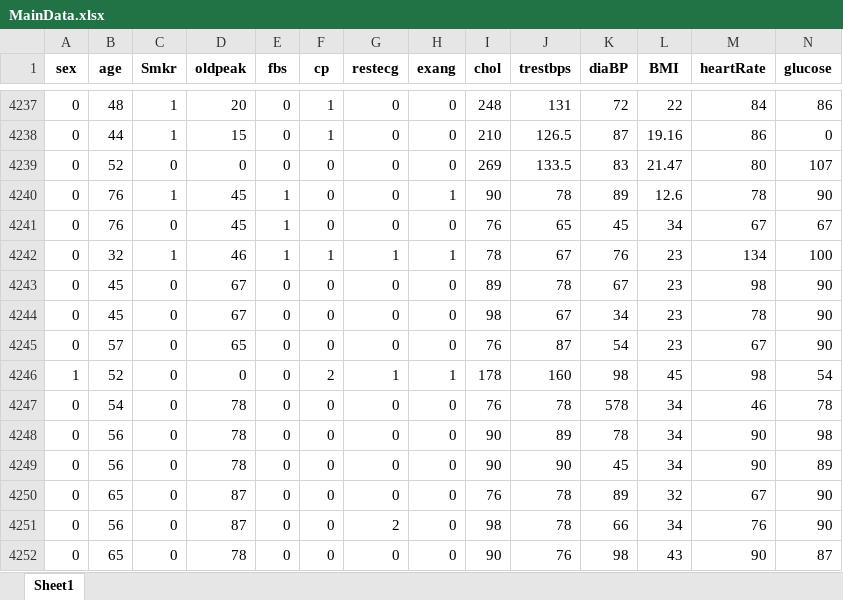
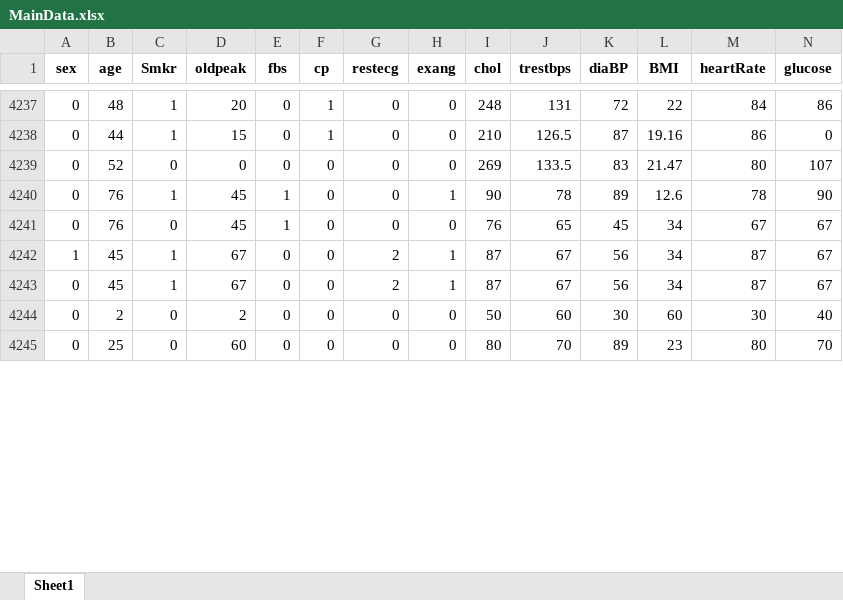
Before and after one commit to shouvikofficial/Heart-Care, an Excel workbook: MainData.xlsx, sheet Sheet1, drawn as a sheet; only a part is shown, gaps mark what is left out; values as stored, in another font and other column widths than the file's, no borders; removed rows and columns are numbered as before the commit, all else as after; rows hold the shown columns only; the diff covers the shown part only; the diff names each change by its address in the sheet, - before the commit and + after, or states it on an @@ line.

```diff
--- a/MainData.xlsx (sheet Sheet1)
+++ b/MainData.xlsx (sheet Sheet1)
-row 4242: 0 | 32 | 1 | 46 | 1 | 1 | 1 | 1 | 78 | 67 | 76 | 23 | 134 | 100
-row 4243: 0 | 45 | 0 | 67 | 0 | 0 | 0 | 0 | 89 | 78 | 67 | 23 | 98 | 90
+row 4242: 1 | 45 | 1 | 67 | 0 | 0 | 2 | 1 | 87 | 67 | 56 | 34 | 87 | 67
-C4243 (Smkr): 0
+C4243 (Smkr): 1
-G4243 (restecg): 0
+G4243 (restecg): 2
-H4243 (exang): 0
+H4243 (exang): 1
-I4243 (chol): 98
+I4243 (chol): 87
-K4243 (diaBP): 34
+K4243 (diaBP): 56
-L4243 (BMI): 23
+L4243 (BMI): 34
-M4243 (heartRate): 78
+M4243 (heartRate): 87
-N4243 (glucose): 90
+N4243 (glucose): 67
-row 4245: 0 | 57 | 0 | 65 | 0 | 0 | 0 | 0 | 76 | 87 | 54 | 23 | 67 | 90
-row 4246: 1 | 52 | 0 | 0 | 0 | 2 | 1 | 1 | 178 | 160 | 98 | 45 | 98 | 54
-B4244 (age): 54
+B4244 (age): 2
-D4244 (oldpeak): 78
+D4244 (oldpeak): 2
-I4244 (chol): 76
+I4244 (chol): 50
-J4244 (trestbps): 78
+J4244 (trestbps): 60
-K4244 (diaBP): 578
+K4244 (diaBP): 30
-L4244 (BMI): 34
+L4244 (BMI): 60
-M4244 (heartRate): 46
+M4244 (heartRate): 30
-N4244 (glucose): 78
+N4244 (glucose): 40
-row 4248: 0 | 56 | 0 | 78 | 0 | 0 | 0 | 0 | 90 | 89 | 78 | 34 | 90 | 98
-row 4249: 0 | 56 | 0 | 78 | 0 | 0 | 0 | 0 | 90 | 90 | 45 | 34 | 90 | 89
-B4245 (age): 65
+B4245 (age): 25
-D4245 (oldpeak): 87
+D4245 (oldpeak): 60
-I4245 (chol): 76
+I4245 (chol): 80
-J4245 (trestbps): 78
+J4245 (trestbps): 70
-L4245 (BMI): 32
+L4245 (BMI): 23
-M4245 (heartRate): 67
+M4245 (heartRate): 80
-N4245 (glucose): 90
+N4245 (glucose): 70
-row 4251: 0 | 56 | 0 | 87 | 0 | 0 | 2 | 0 | 98 | 78 | 66 | 34 | 76 | 90
-row 4252: 0 | 65 | 0 | 78 | 0 | 0 | 0 | 0 | 90 | 76 | 98 | 43 | 90 | 87
```
Also changed, not shown: 3 added rows, 29 removed rows and 21 edited cells elsewhere in this sheet, NewData.xlsx, 8 other files.
